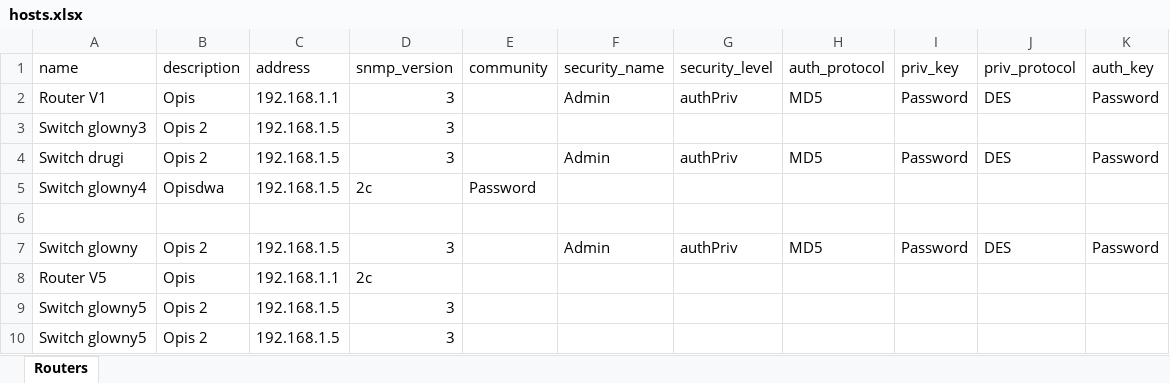
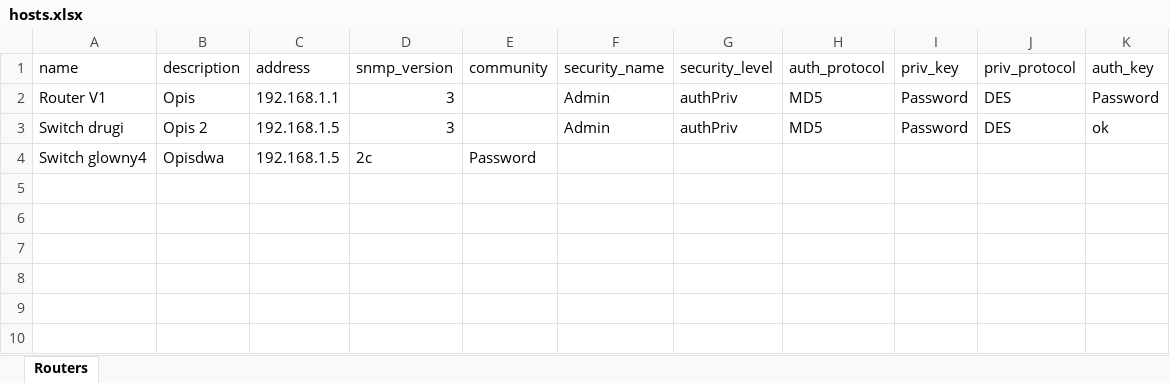
Before and after one commit to rdziwinski/NMS, an Excel workbook: data/hosts.xlsx, sheet Routers, drawn as a sheet; values as stored, in another font and other column widths than the file's, no borders; removed rows and columns are numbered as before the commit, all else as after; the diff names each change by its address in the sheet, - before the commit and + after, or states it on an @@ line.

Commit message:
Import host from *.xlsx file to sqlite is working!

```diff
--- a/data/hosts.xlsx (sheet Routers)
+++ b/data/hosts.xlsx (sheet Routers)
-row 3: Switch glowny3 | Opis 2 | 192.168.1.5 | 3
-K3 (auth_key): Password
+K3 (auth_key): ok
-row 6: (empty)
-row 7: Switch glowny | Opis 2 | 192.168.1.5 | 3 |  | Admin | authPriv | MD5 | Password | DES | Password
-row 8: Router V5 | Opis | 192.168.1.1 | 2c
-row 9: Switch glowny5 | Opis 2 | 192.168.1.5 | 3
-row 10: Switch glowny5 | Opis 2 | 192.168.1.5 | 3
```
Also changed, not shown: 11 other files.
